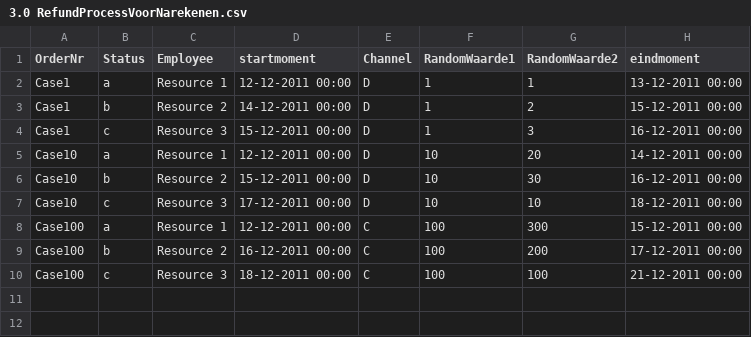
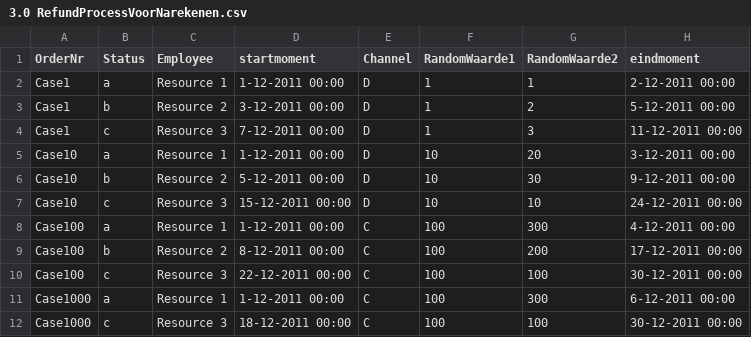
Before and after one commit to wfeijen/Uitbreiden_ProcessMap, a CSV file: 3.0 RefundProcessVoorNarekenen.csv, drawn as a sheet.

Commit message:
Test_aggregate_column werkt. Dit is een test met een simpele file

```diff
--- a/3.0 RefundProcessVoorNarekenen.csv
+++ b/3.0 RefundProcessVoorNarekenen.csv
@@ -1,10 +1,12 @@
 OrderNr;Status;Employee;startmoment;Channel;RandomWaarde1;RandomWaarde2;eindmoment
-Case1;a;Resource 1;12-12-2011 00:00;D;1;1;13-12-2011 00:00
-Case1;b;Resource 2;14-12-2011 00:00;D;1;2;15-12-2011 00:00
-Case1;c;Resource 3;15-12-2011 00:00;D;1;3;16-12-2011 00:00
-Case10;a;Resource 1;12-12-2011 00:00;D;10;20;14-12-2011 00:00
-Case10;b;Resource 2;15-12-2011 00:00;D;10;30;16-12-2011 00:00
-Case10;c;Resource 3;17-12-2011 00:00;D;10;10;18-12-2011 00:00
-Case100;a;Resource 1;12-12-2011 00:00;C;100;300;15-12-2011 00:00
-Case100;b;Resource 2;16-12-2011 00:00;C;100;200;17-12-2011 00:00
-Case100;c;Resource 3;18-12-2011 00:00;C;100;100;21-12-2011 00:00
+Case1;a;Resource 1;1-12-2011 00:00;D;1;1;2-12-2011 00:00
+Case1;b;Resource 2;3-12-2011 00:00;D;1;2;5-12-2011 00:00
+Case1;c;Resource 3;7-12-2011 00:00;D;1;3;11-12-2011 00:00
+Case10;a;Resource 1;1-12-2011 00:00;D;10;20;3-12-2011 00:00
+Case10;b;Resource 2;5-12-2011 00:00;D;10;30;9-12-2011 00:00
+Case10;c;Resource 3;15-12-2011 00:00;D;10;10;24-12-2011 00:00
+Case100;a;Resource 1;1-12-2011 00:00;C;100;300;4-12-2011 00:00
+Case100;b;Resource 2;8-12-2011 00:00;C;100;200;17-12-2011 00:00
+Case100;c;Resource 3;22-12-2011 00:00;C;100;100;30-12-2011 00:00
+Case1000;a;Resource 1;1-12-2011 00:00;C;100;300;6-12-2011 00:00
+Case1000;c;Resource 3;18-12-2011 00:00;C;100;100;30-12-2011 00:00
```
Also changed, not shown: 4 other files.
